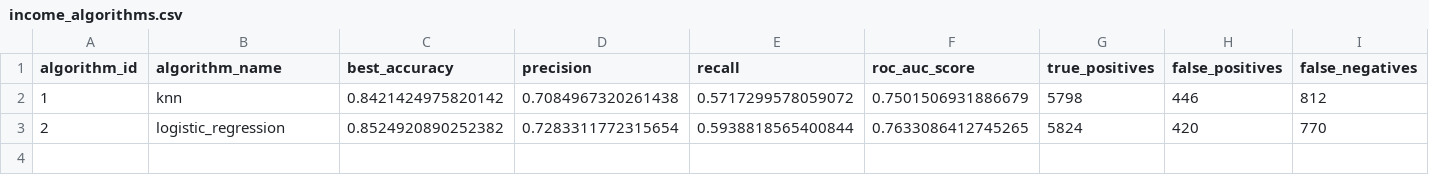
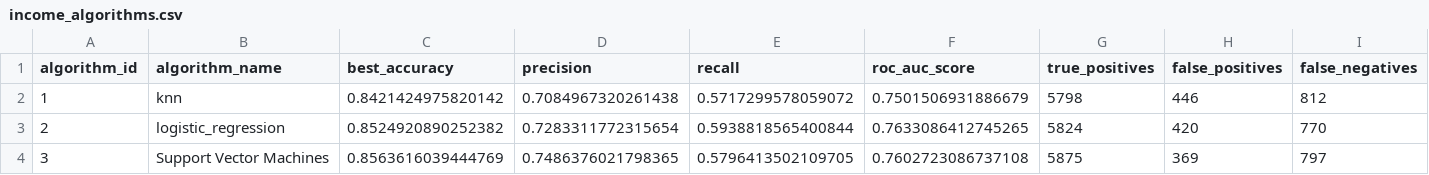
Before and after one commit to TadeuszMiesowicz/ml-experiments, a CSV file: results/income_algorithms.csv, drawn as a sheet; only a part is shown; rows hold the shown columns only; the diff names each change by its address in the sheet, - before the commit and + after, or states it on an @@ line.

```diff
--- a/results/income_algorithms.csv
+++ b/results/income_algorithms.csv
+row 4: 3 | Support Vector Machines | 0.8563616039444769 | 0.7486376021798365 | 0.5796413502109705 | 0.7602723086737108 | 5875 | 369 | 797
```
Also changed, not shown: results/income_cv_scores.csv, 5 other files.
